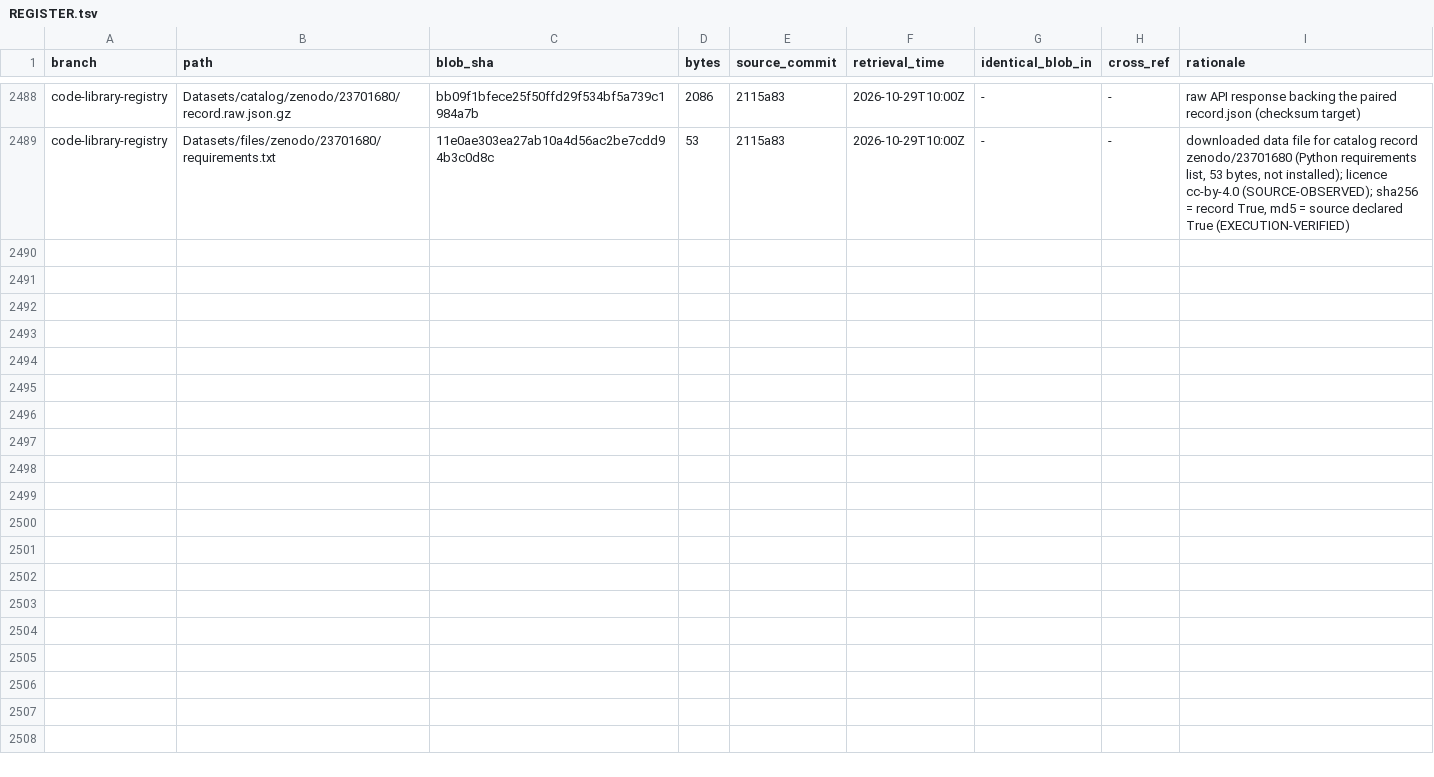
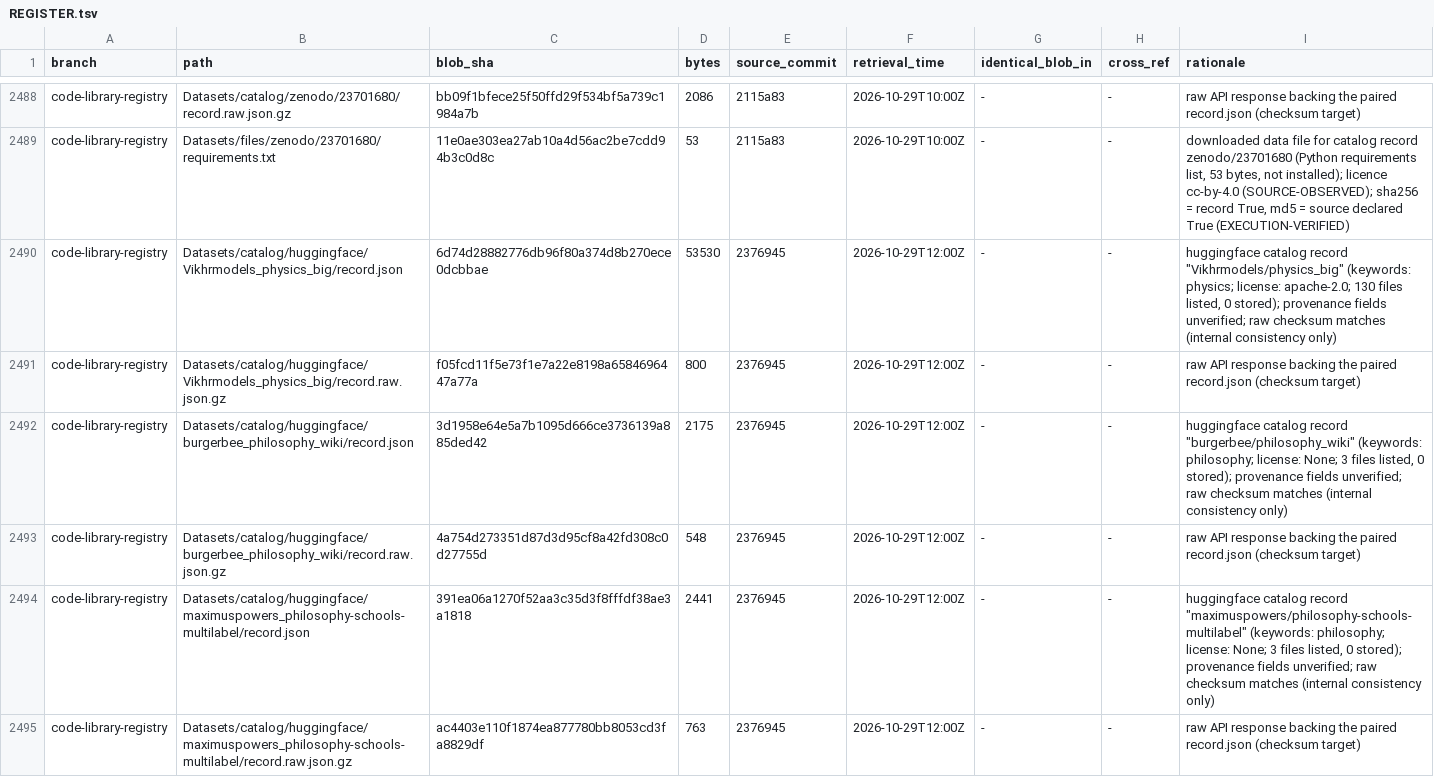
Before and after one commit to AGI144348Outlook/Echo_Green_Future, a TSV file: L2-library/Registries/REGISTER.tsv, drawn as a sheet; only a part is shown, gaps mark what is left out; the diff covers the shown part only; the diff names each change by its address in the sheet, - before the commit and + after, or states it on an @@ line.

```diff
--- a/L2-library/Registries/REGISTER.tsv
+++ b/L2-library/Registries/REGISTER.tsv
+row 2490: code-library-registry | Datasets/catalog/huggingface/Vikhrmodels_physics_big/record.json | 6d74d28882776db96f80a374d8b270ece0dcbbae | 53530 | 2376945 | 2026-10-29T12:00Z | - | - | huggingface catalog record "Vikhrmodels/physics_big" (keywords: physics; license: apache-2.0; 130 files listed, 0 stored); provenance fields unverified; raw checksum matches (internal consistency only)
+row 2491: code-library-registry | Datasets/catalog/huggingface/Vikhrmodels_physics_big/record.raw.json.gz | f05fcd11f5e73f1e7a22e8198a6584696447a77a | 800 | 2376945 | 2026-10-29T12:00Z | - | - | raw API response backing the paired record.json (checksum target)
+row 2492: code-library-registry | Datasets/catalog/huggingface/burgerbee_philosophy_wiki/record.json | 3d1958e64e5a7b1095d666ce3736139a885ded42 | 2175 | 2376945 | 2026-10-29T12:00Z | - | - | huggingface catalog record "burgerbee/philosophy_wiki" (keywords: philosophy; license: None; 3 files listed, 0 stored); provenance fields unverified; raw checksum matches (internal consistency only)
+row 2493: code-library-registry | Datasets/catalog/huggingface/burgerbee_philosophy_wiki/record.raw.json.gz | 4a754d273351d87d3d95cf8a42fd308c0d27755d | 548 | 2376945 | 2026-10-29T12:00Z | - | - | raw API response backing the paired record.json (checksum target)
+row 2494: code-library-registry | Datasets/catalog/huggingface/maximuspowers_philosophy-schools-multilabel/record.json | 391ea06a1270f52aa3c35d3f8fffdf38ae3a1818 | 2441 | 2376945 | 2026-10-29T12:00Z | - | - | huggingface catalog record "maximuspowers/philosophy-schools-multilabel" (keywords: philosophy; license: None; 3 files listed, 0 stored); provenance fields unverified; raw checksum matches (internal consistency only)
+row 2495: code-library-registry | Datasets/catalog/huggingface/maximuspowers_philosophy-schools-multilabel/record.raw.json.gz | ac4403e110f1874ea877780bb8053cd3fa8829df | 763 | 2376945 | 2026-10-29T12:00Z | - | - | raw API response backing the paired record.json (checksum target)
```
Also changed, not shown: 6 added rows elsewhere in this file, L2-library/Algorithms/REGISTER.tsv, L2-library/Logics/REGISTER.tsv, 6 other files.
